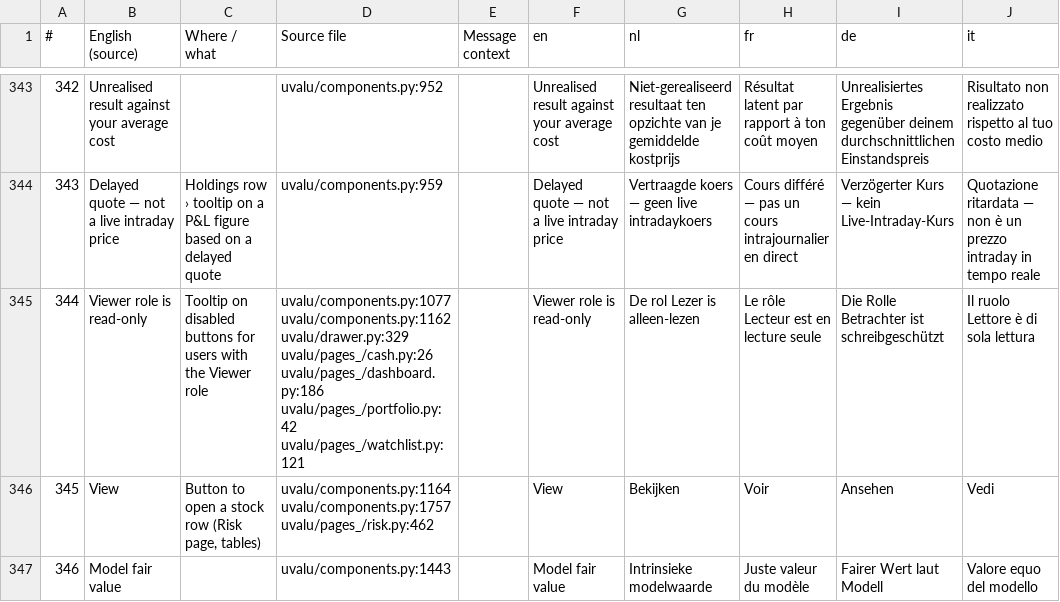
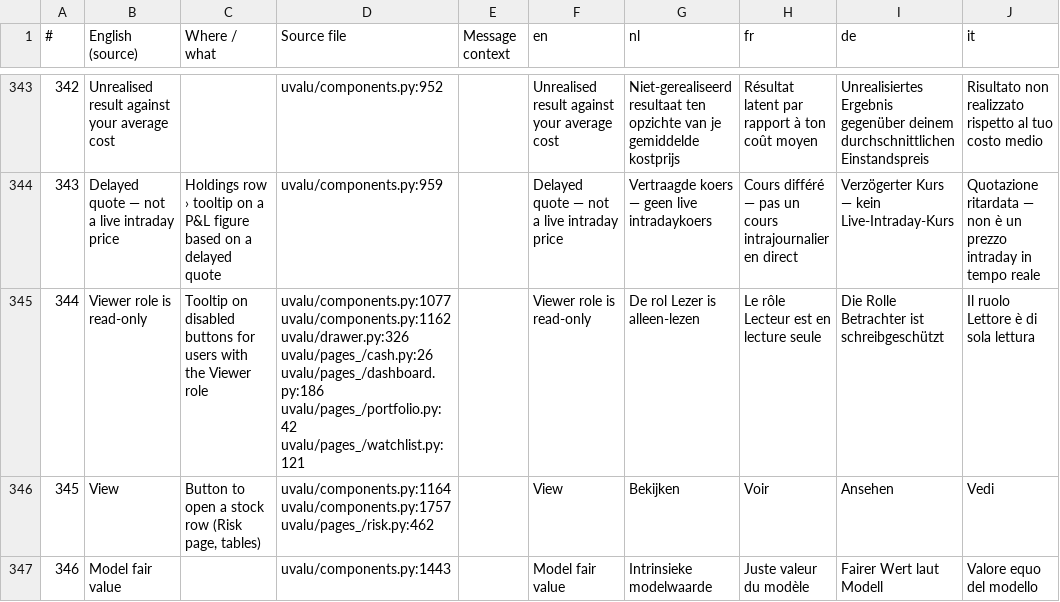
Before and after one commit to svenclaes76/UV, a CSV file: locales/review.csv, drawn as a sheet; only a part is shown, gaps mark what is left out; the diff covers the shown part only; the diff names each change by its address in the sheet, - before the commit and + after, or states it on an @@ line.

```diff
--- a/locales/review.csv
+++ b/locales/review.csv
-D345 (Source file): uvalu/components.py:1077 uvalu/components.py:1162 uvalu/drawer.py:329 uvalu/pages_/cash.py:26 uvalu/pages_/dashboard.py:186…
+D345 (Source file): uvalu/components.py:1077 uvalu/components.py:1162 uvalu/drawer.py:326 uvalu/pages_/cash.py:26 uvalu/pages_/dashboard.py:186…
```
Also changed, not shown: 1 removed row, 24 edited cells and row numbers in column A elsewhere in this file, 15 other files.
